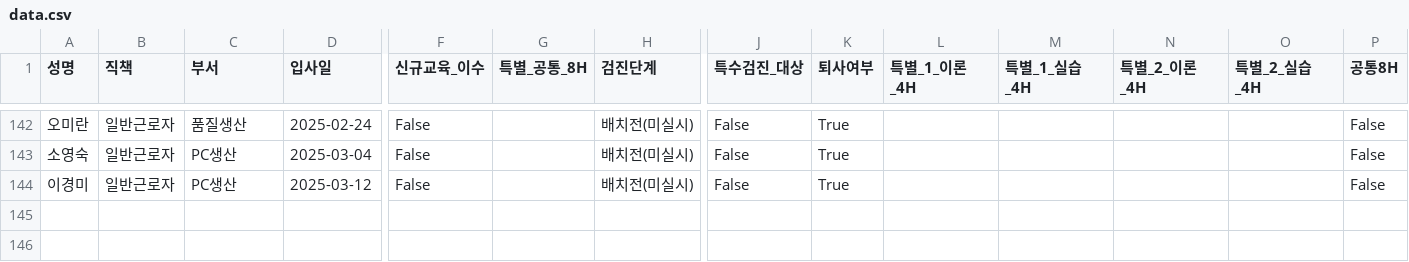
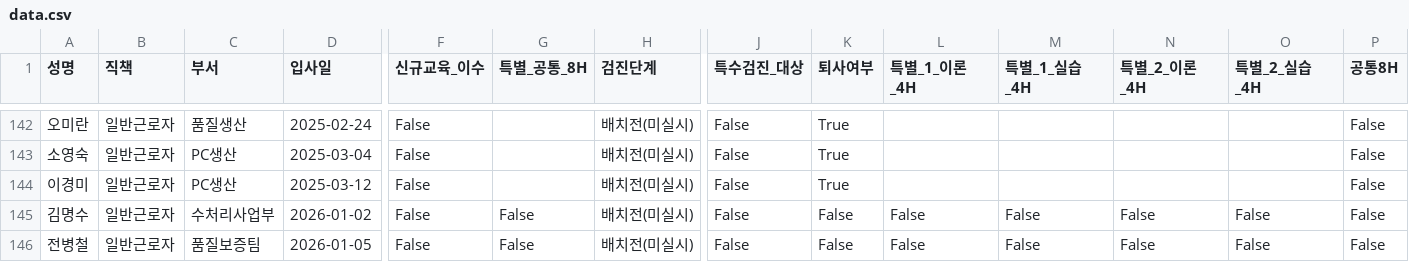
Before and after one commit to c-hyeonkyeong/safety-dashboard, a CSV file: data.csv, drawn as a sheet; only a part is shown, gaps mark what is left out; rows hold the shown columns only; the diff names each change by its address in the sheet, - before the commit and + after, or states it on an @@ line.

Commit message:
Update data: 2026-01-12 07:49:56.049682

```diff
--- a/data.csv
+++ b/data.csv
+row 145: 김명수 | 일반근로자 | 수처리사업부 | 2026-01-02 | False | False | 배치전(미실시) | False | False | False | False | False | False | False
+row 146: 전병철 | 일반근로자 | 품질보증팀 | 2026-01-05 | False | False | 배치전(미실시) | False | False | False | False | False | False | False
```
